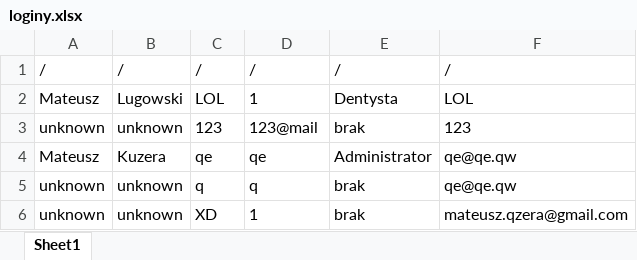
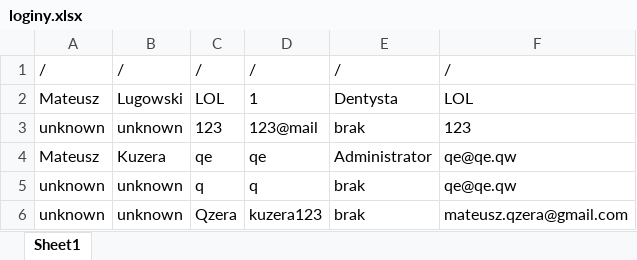
Before and after one commit to ironnext22/Projekt-IO, an Excel workbook: cmake-build-debug/loginy.xlsx, sheet Sheet1, drawn as a sheet; values as stored, in another font and other column widths than the file's, no borders; the diff names each change by its address in the sheet, - before the commit and + after, or states it on an @@ line.

```diff
--- a/cmake-build-debug/loginy.xlsx (sheet Sheet1)
+++ b/cmake-build-debug/loginy.xlsx (sheet Sheet1)
-C6: XD
+C6: Qzera
-D6: 1
+D6: kuzera123
```
Also changed, not shown: cmake-build-debug/magazyn.xlsx, 5 other files.
